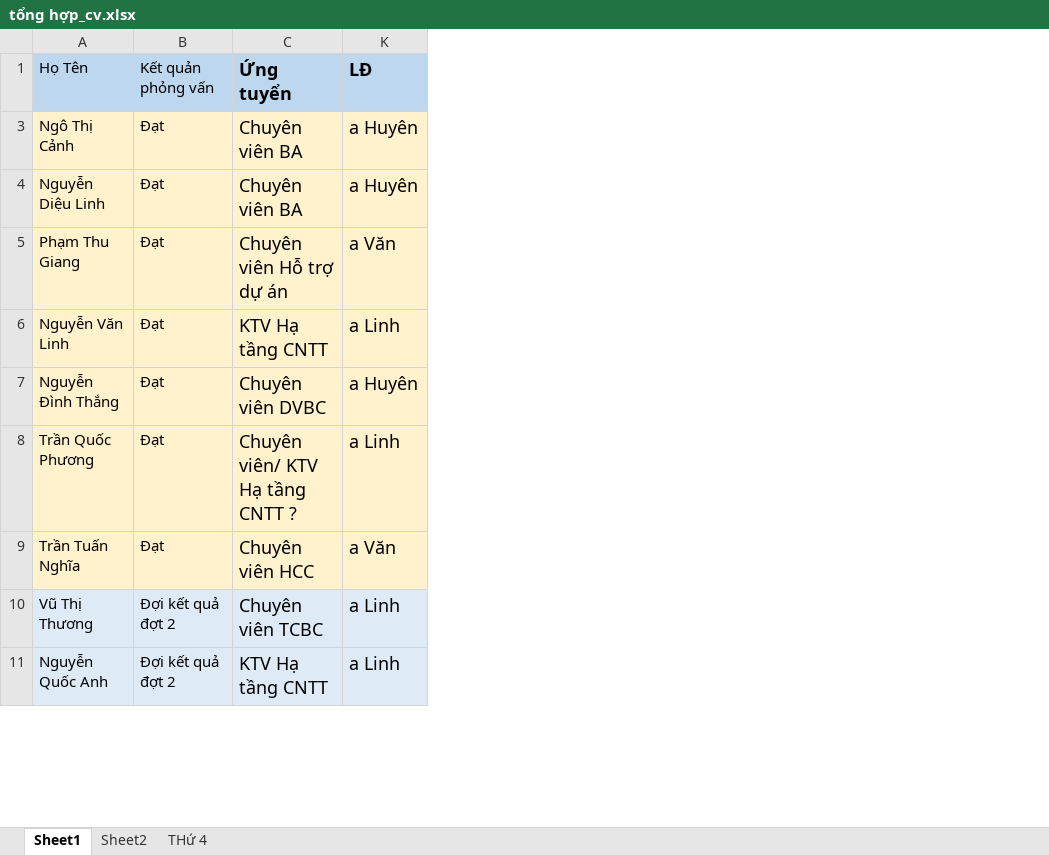
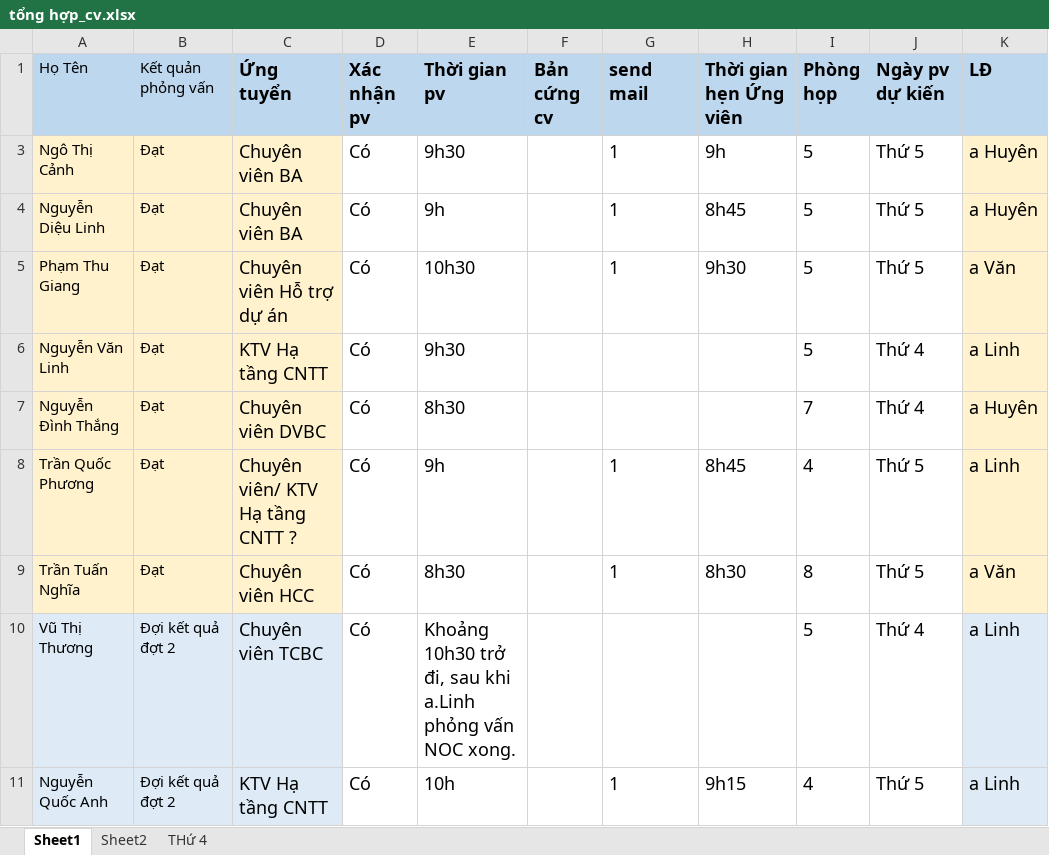
Before and after one commit to quangdd2710/CNTT.TuyenDung2019, an Excel workbook: hồ sơ_đợt 1/tổng hợp_cv.xlsx, sheet Sheet1, drawn as a sheet; only a part is shown; values as stored, in another font and other column widths than the file's, no borders; the diff names each change by its address in the sheet, - before the commit and + after, or states it on an @@ line.

```diff
--- a/hồ sơ_đợt 1/tổng hợp_cv.xlsx (sheet Sheet1)
+++ b/hồ sơ_đợt 1/tổng hợp_cv.xlsx (sheet Sheet1)
@@ column D (Xác nhận pv) unhidden, rows 3-11: all Có @@
@@ column E (Thời gian pv) unhidden, rows 3-11: 9h30 | 9h | 10h30 | 9h30 | 8h30 | 9h | 8h30 | Khoảng 10h30 trở đi, sau khi a.Linh phỏng vấn NOC xong. | 10h @@
@@ column F (Bản cứng cv) unhidden, empty @@
@@ column G (send mail) unhidden, rows 3-11: 1 | 1 | 1 |  |  | 1 | 1 |  | 1 @@
@@ column H (Thời gian hẹn Ứng viên) unhidden, rows 3-11: 9h | 8h45 | 9h30 |  |  | 8h45 | 8h30 |  | 9h15 @@
@@ column I (Phòng họp) unhidden, rows 3-11: 5 | 5 | 5 | 5 | 7 | 4 | 8 | 5 | 4 @@
@@ column J (Ngày pv dự kiến) unhidden, rows 3-11: Thứ 5 | Thứ 5 | Thứ 5 | Thứ 4 | Thứ 4 | Thứ 5 | Thứ 5 | Thứ 4 | Thứ 5 @@
```
Also changed, not shown: 1 other file.
